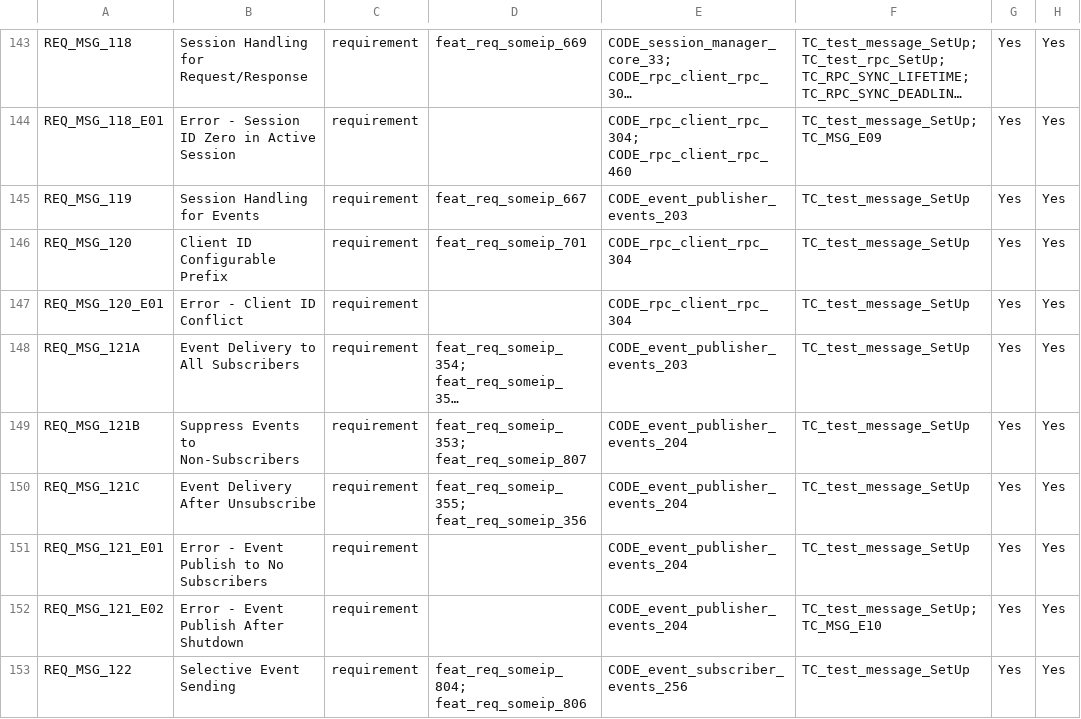
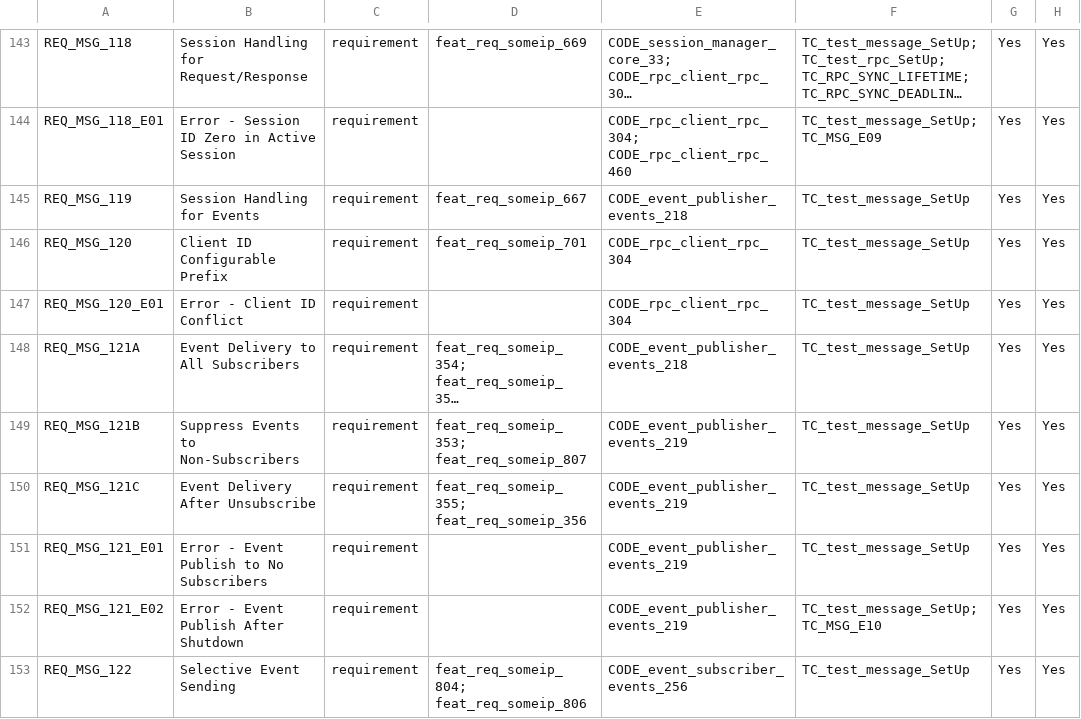
Before and after one commit to vtz/opensomeip, a CSV file: traceability/matrix.csv, drawn as a sheet; only a part is shown, gaps mark what is left out; long unchanged cells end in …; the diff covers the shown part only; the diff names each change by its address in the sheet, - before the commit and + after, or states it on an @@ line.

```diff
--- a/traceability/matrix.csv
+++ b/traceability/matrix.csv
-E145: CODE_event_publisher_events_203
+E145: CODE_event_publisher_events_218
-E148: CODE_event_publisher_events_203
+E148: CODE_event_publisher_events_218
-E149:E152: CODE_event_publisher_events_204
+E149:E152: CODE_event_publisher_events_219
```
Also changed, not shown: 26 edited cells elsewhere in this file, 21 other files.
